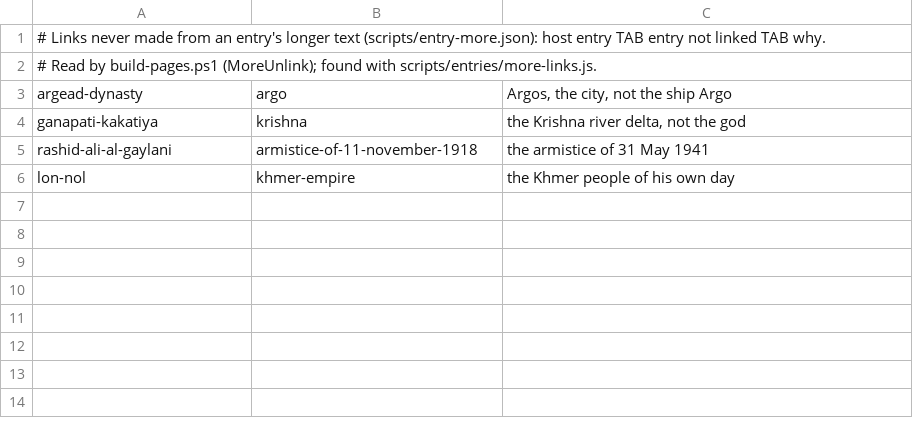
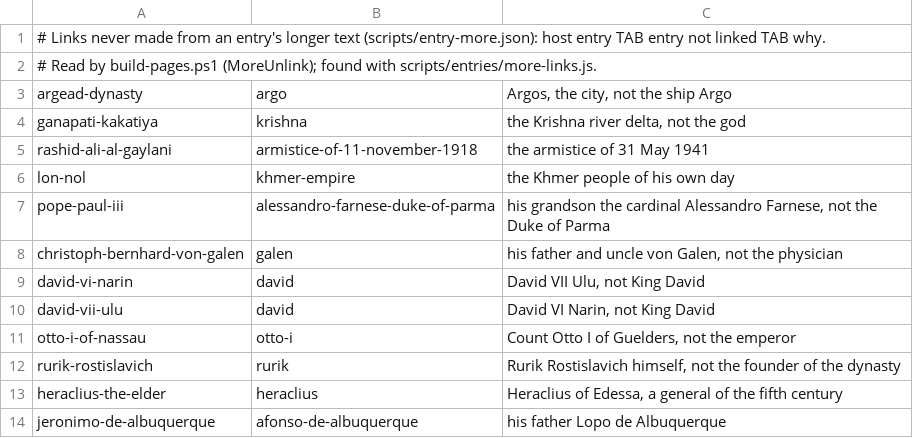
Before and after one commit to FaiyadZaimIshrak/epoch-institute, a TSV file: scripts/entry-more-nolink.tsv, drawn as a sheet.

```diff
--- a/scripts/entry-more-nolink.tsv
+++ b/scripts/entry-more-nolink.tsv
@@ -6 +6,9 @@ rashid-ali-al-gaylani	armistice-of-11-november-1918	the armistice of 31 May 1941
 lon-nol	khmer-empire	the Khmer people of his own day
+pope-paul-iii	alessandro-farnese-duke-of-parma	his grandson the cardinal Alessandro Farnese, not the Duke of Parma
+christoph-bernhard-von-galen	galen	his father and uncle von Galen, not the physician
+david-vi-narin	david	David VII Ulu, not King David
+david-vii-ulu	david	David VI Narin, not King David
+otto-i-of-nassau	otto-i	Count Otto I of Guelders, not the emperor
+rurik-rostislavich	rurik	Rurik Rostislavich himself, not the founder of the dynasty
+heraclius-the-elder	heraclius	Heraclius of Edessa, a general of the fifth century
+jeronimo-de-albuquerque	afonso-de-albuquerque	his father Lopo de Albuquerque
```
Also changed, not shown: scripts/whats-new.tsv, 19 other files.
